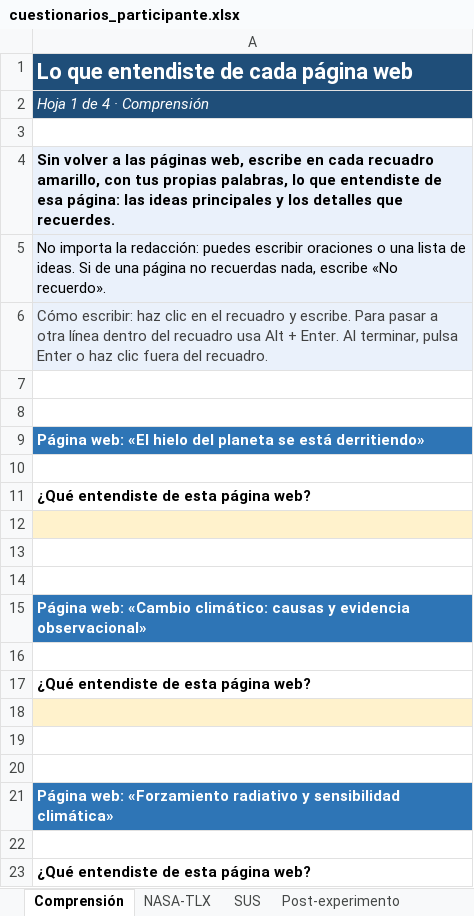
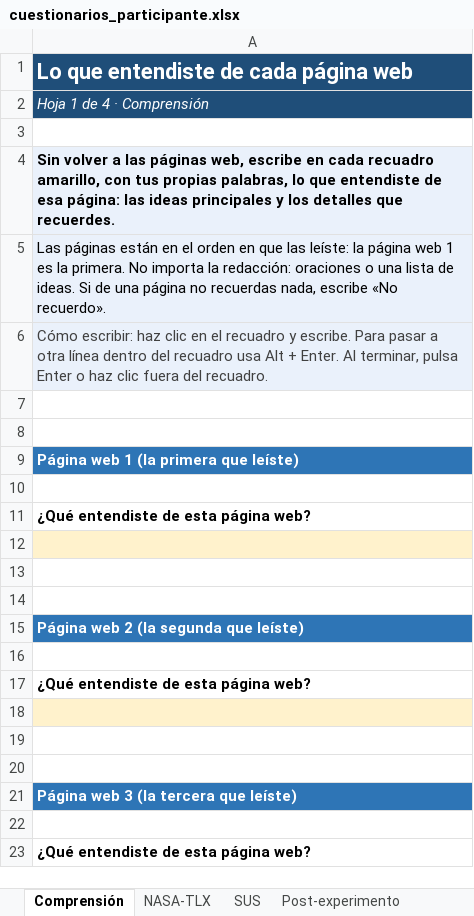
Before and after one commit to diegorivadeneyra/gaze-adaptive-web-assistant, an Excel workbook: evaluation/cuestionarios_participante.xlsx, sheet Comprensión, drawn as a sheet; values as stored, in another font and other column widths than the file's, no borders; the diff names each change by its address in the sheet, - before the commit and + after, or states it on an @@ line.

```diff
--- a/evaluation/cuestionarios_participante.xlsx (sheet Comprensión)
+++ b/evaluation/cuestionarios_participante.xlsx (sheet Comprensión)
-A5: No importa la redacción: puedes escribir oraciones o…
+A5: Las páginas están en el orden en que las leíste: la página web 1 es la primera. No importa la redacción: oraciones o…
-A9: Página web: «El hielo del planeta se está derritiendo»
+A9: Página web 1 (la primera que leíste)
-A15: Página web: «Cambio climático: causas y evidencia observacional»
+A15: Página web 2 (la segunda que leíste)
-A21: Página web: «Forzamiento radiativo y sensibilidad climática»
+A21: Página web 3 (la tercera que leíste)
```
Also changed, not shown: sheet Post-experimento, 9 other files.
